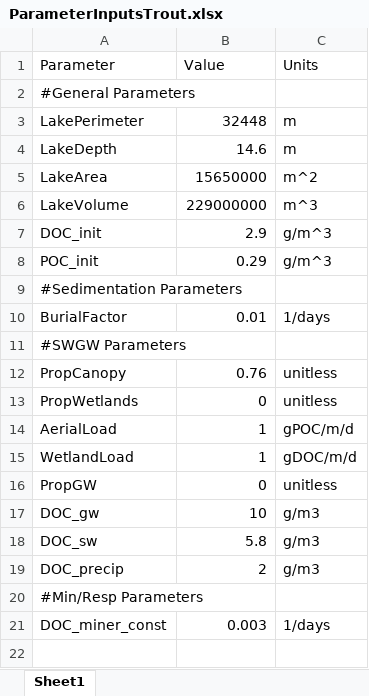
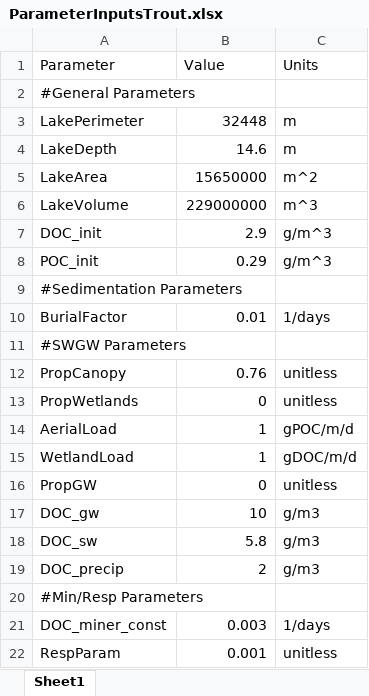
Before and after one commit to GLEON/SOS, an Excel workbook: TroutLake/ParameterInputsTrout.xlsx, sheet Sheet1, drawn as a sheet; values as stored, in another font and other column widths than the file's, no borders; the diff names each change by its address in the sheet, - before the commit and + after, or states it on an @@ line.

Commit message:
Update to respiration routine. Change of name for GPP to NPP to reflect calculations. Added parameteter for updated Resp routine. General housekeeping.

```diff
--- a/TroutLake/ParameterInputsTrout.xlsx (sheet Sheet1)
+++ b/TroutLake/ParameterInputsTrout.xlsx (sheet Sheet1)
+row 22: RespParam | 0.001 | unitless
```
Also changed, not shown: 4 other files.
